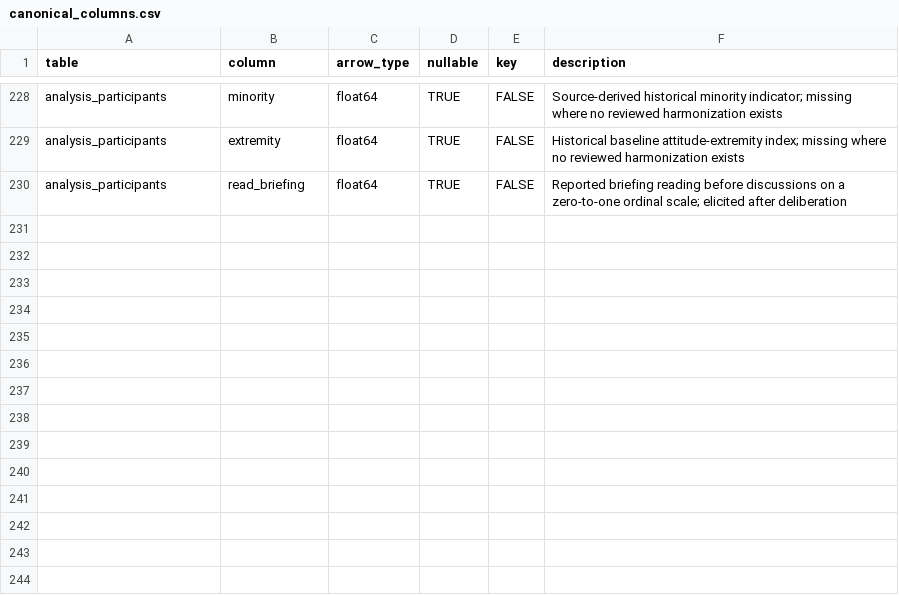
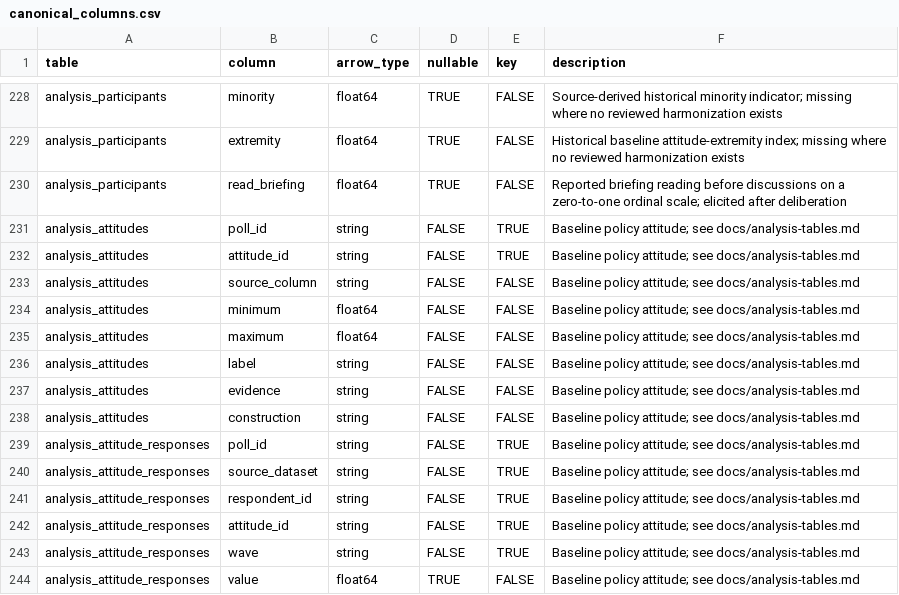
Before and after one commit to soodoku/dp-data, a CSV file: metadata/canonical_columns.csv, drawn as a sheet; only a part is shown, gaps mark what is left out; the diff names each change by its address in the sheet, - before the commit and + after, or states it on an @@ line.

Commit message:
Expose baseline policy attitudes across the grouped poll sample

```diff
--- a/metadata/canonical_columns.csv
+++ b/metadata/canonical_columns.csv
+row 231: analysis_attitudes | poll_id | string | FALSE | TRUE | Baseline policy attitude; see docs/analysis-tables.md
+row 232: analysis_attitudes | attitude_id | string | FALSE | TRUE | Baseline policy attitude; see docs/analysis-tables.md
+row 233: analysis_attitudes | source_column | string | FALSE | FALSE | Baseline policy attitude; see docs/analysis-tables.md
+row 234: analysis_attitudes | minimum | float64 | FALSE | FALSE | Baseline policy attitude; see docs/analysis-tables.md
+row 235: analysis_attitudes | maximum | float64 | FALSE | FALSE | Baseline policy attitude; see docs/analysis-tables.md
+row 236: analysis_attitudes | label | string | FALSE | FALSE | Baseline policy attitude; see docs/analysis-tables.md
+row 237: analysis_attitudes | evidence | string | FALSE | FALSE | Baseline policy attitude; see docs/analysis-tables.md
+row 238: analysis_attitudes | construction | string | FALSE | FALSE | Baseline policy attitude; see docs/analysis-tables.md
+row 239: analysis_attitude_responses | poll_id | string | FALSE | TRUE | Baseline policy attitude; see docs/analysis-tables.md
+row 240: analysis_attitude_responses | source_dataset | string | FALSE | TRUE | Baseline policy attitude; see docs/analysis-tables.md
+row 241: analysis_attitude_responses | respondent_id | string | FALSE | TRUE | Baseline policy attitude; see docs/analysis-tables.md
+row 242: analysis_attitude_responses | attitude_id | string | FALSE | TRUE | Baseline policy attitude; see docs/analysis-tables.md
+row 243: analysis_attitude_responses | wave | string | FALSE | TRUE | Baseline policy attitude; see docs/analysis-tables.md
+row 244: analysis_attitude_responses | value | float64 | TRUE | FALSE | Baseline policy attitude; see docs/analysis-tables.md
```
Also changed, not shown: metadata/canonical_tables.csv, output/analysis/manifest.csv, 10 other files.
